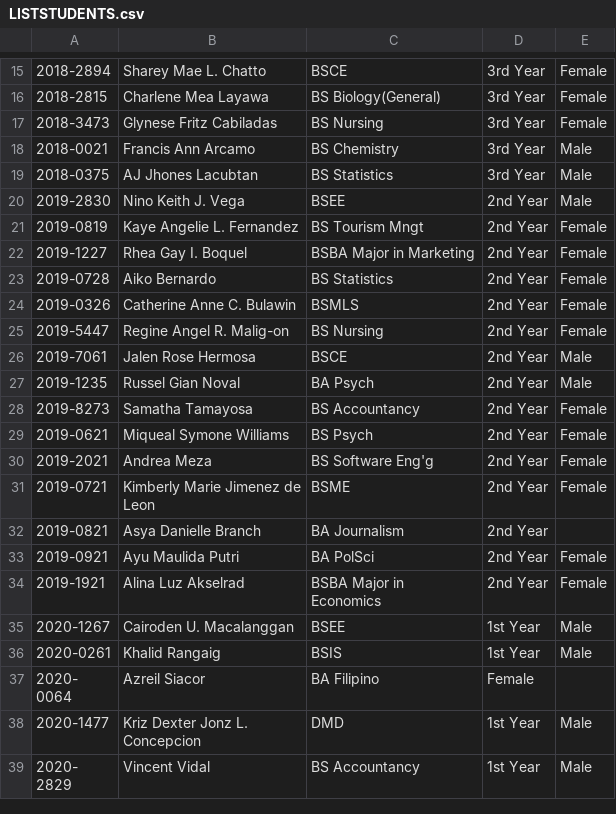
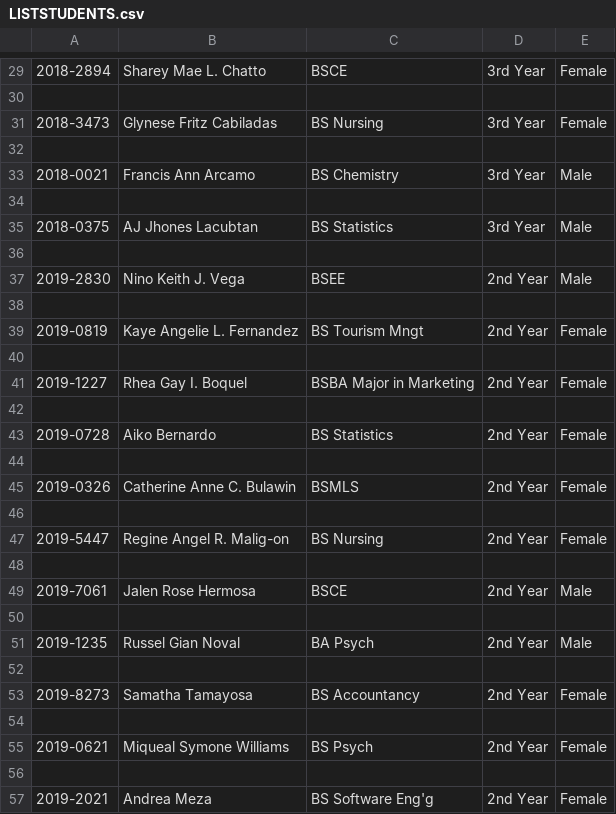
Before and after one commit to aikong28/Simple-Student-Information-System, a CSV file: LISTSTUDENTS.csv, drawn as a sheet; only a part is shown, gaps mark what is left out; the shorter side is filled out with more unchanged rows; addresses are those after the commit; the diff covers the shown part only; the diff names each change by its address in the sheet, - before the commit and + after, or states it on an @@ line.

Commit message:
Update LISTSTUDENTS.csv

```diff
--- a/LISTSTUDENTS.csv
+++ b/LISTSTUDENTS.csv
-row 30: 2018-2815 | Charlene Mea Layawa | BS Biology(General) | 3rd Year | Female
+row 30: (empty)
+row 32: (empty)
+row 34: (empty)
+row 36: (empty)
+row 38: (empty)
+row 40: (empty)
+row 42: (empty)
+row 44: (empty)
+row 46: (empty)
+row 48: (empty)
+row 50: (empty)
+row 52: (empty)
+row 54: (empty)
+row 56: (empty)
```
Also changed, not shown: 36 added rows elsewhere in this file.
